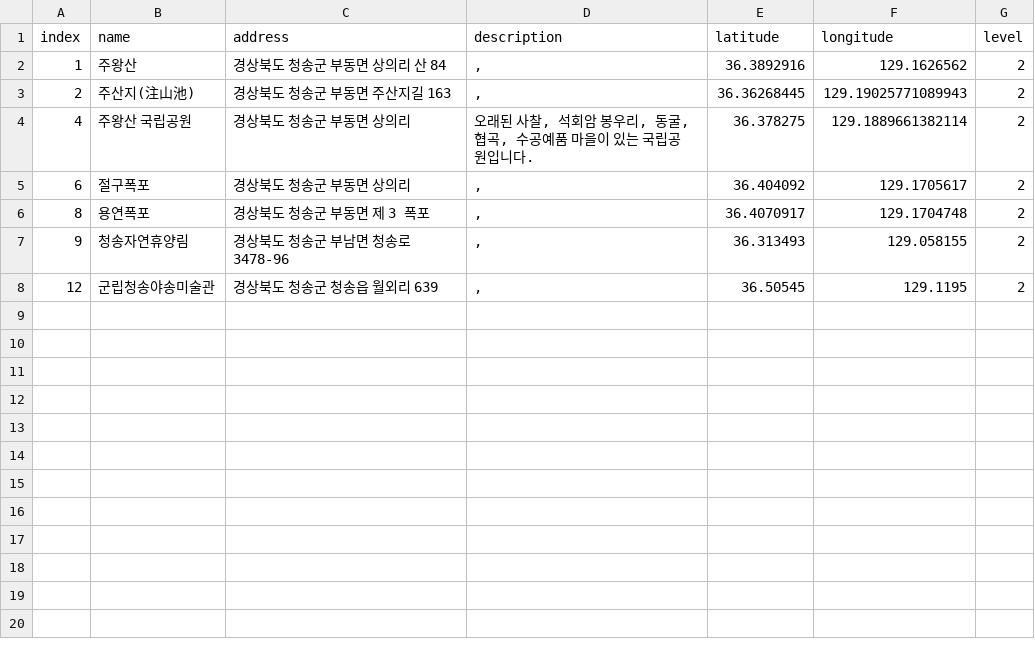
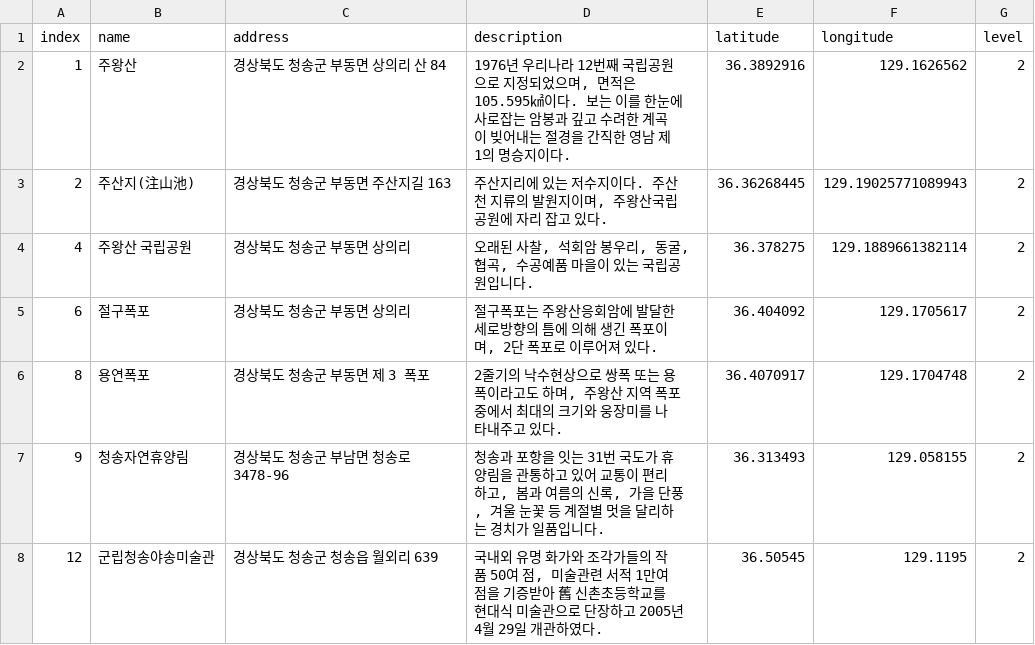
Before and after one commit to leedongyull/google-map-crawling, a CSV file: output/경상북도/경상북도_청송군.csv, drawn as a sheet.

Commit message:
Update 경상북도_청송군.csv

```diff
--- a/output/경상북도/경상북도_청송군.csv
+++ b/output/경상북도/경상북도_청송군.csv
@@ -1,8 +1,8 @@
 index,name,address,description,latitude,longitude,level
-1,주왕산,경상북도 청송군 부동면 상의리 산 84,",",36.3892916,129.1626562,2
-2,주산지(注山池),경상북도 청송군 부동면 주산지길 163,",",36.36268445,129.19025771089943,2
+1,주왕산,경상북도 청송군 부동면 상의리 산 84,"1976년 우리나라 12번째 국립공원으로 지정되었으며, 면적은 105.595㎢이다. 보는 이를 한눈에 사로잡는 암봉과 깊고 수려한 계곡이 빚어내는 절경을 간직한 영남 제1의 명승지이다.",36.3892916,129.1626562,2
+2,주산지(注山池),경상북도 청송군 부동면 주산지길 163,"주산지리에 있는 저수지이다. 주산천 지류의 발원지이며, 주왕산국립공원에 자리 잡고 있다.",36.36268445,129.19025771089943,2
 4,주왕산 국립공원,경상북도 청송군 부동면 상의리,"오래된 사찰, 석회암 봉우리, 동굴, 협곡, 수공예품 마을이 있는 국립공원입니다.",36.378275,129.1889661382114,2
-6,절구폭포,경상북도 청송군 부동면 상의리,",",36.404092,129.1705617,2
-8,용연폭포,경상북도 청송군 부동면 제 3 폭포,",",36.4070917,129.1704748,2
-9,청송자연휴양림,경상북도 청송군 부남면 청송로 3478-96,",",36.313493,129.058155,2
-12,군립청송야송미술관,경상북도 청송군 청송읍 월외리 639,",",36.50545,129.1195,2
+6,절구폭포,경상북도 청송군 부동면 상의리,"절구폭포는 주왕산응회암에 발달한 세로방향의 틈에 의해 생긴 폭포이며, 2단 폭포로 이루어져 있다.",36.404092,129.1705617,2
+8,용연폭포,경상북도 청송군 부동면 제 3 폭포,"2줄기의 낙수현상으로 쌍폭 또는 용폭이라고도 하며, 주왕산 지역 폭포중에서 최대의 크기와 웅장미를 나타내주고 있다.",36.4070917,129.1704748,2
+9,청송자연휴양림,경상북도 청송군 부남면 청송로 3478-96,"청송과 포항을 잇는 31번 국도가 휴양림을 관통하고 있어 교통이 편리하고, 봄과 여름의 신록, 가을 단풍, 겨울 눈꽃 등 계절별 멋을 달리하는 경치가 일품입니다.",36.313493,129.058155,2
+12,군립청송야송미술관,경상북도 청송군 청송읍 월외리 639,"국내외 유명 화가와 조각가들의 작품 50여 점, 미술관련 서적 1만여 점을 기증받아 舊 신촌초등학교를 현대식 미술관으로 단장하고 2005년 4월 29일 개관하였다.",36.50545,129.1195,2
```
